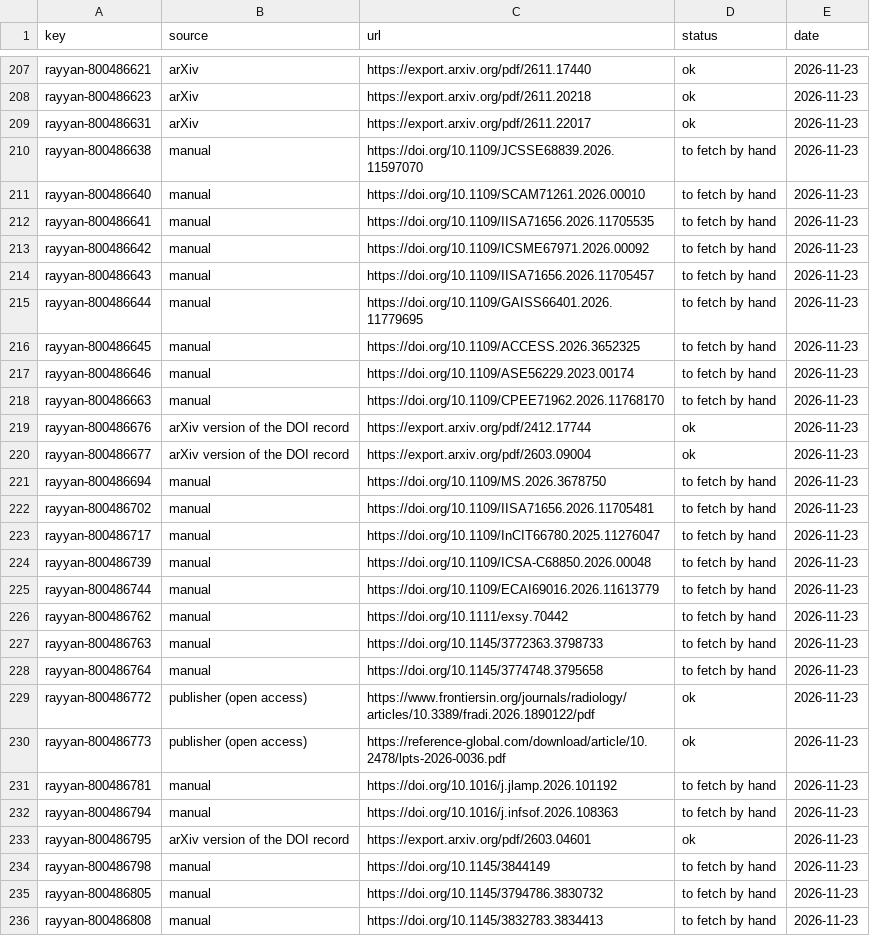
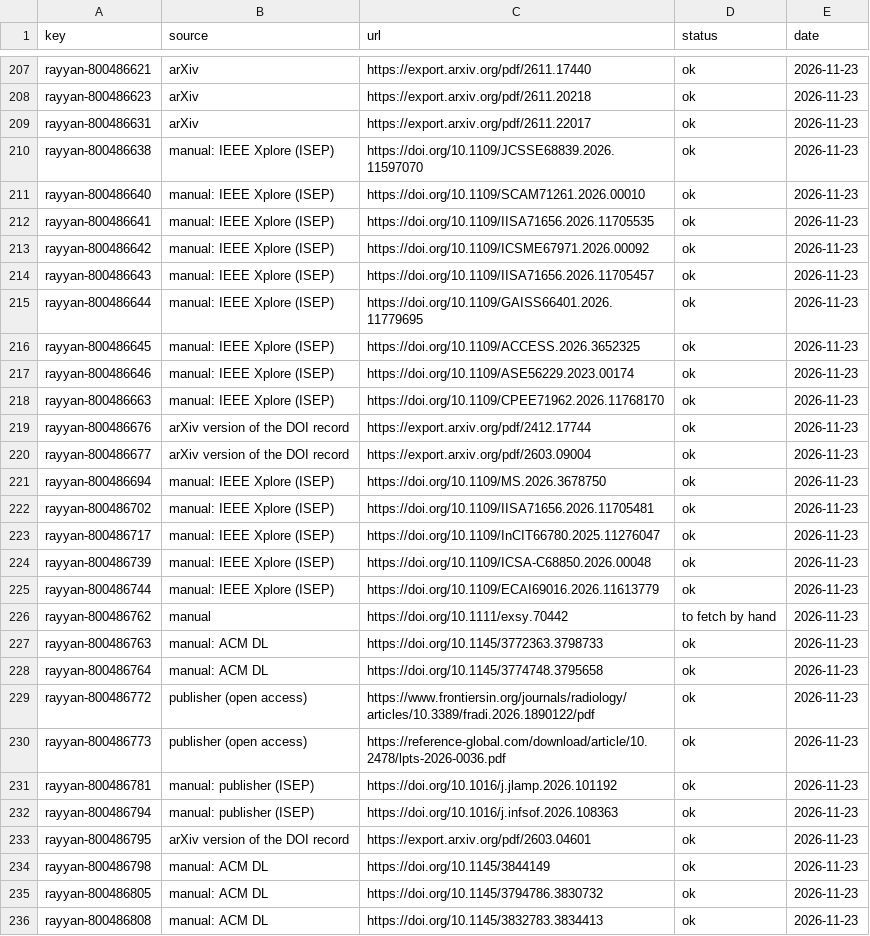
Before and after one commit to BrunoLopes1190/sdd-agentic-comparison, a CSV file: slr/fulltext-access.csv, drawn as a sheet; only a part is shown, gaps mark what is left out; the diff covers the shown part only.

```diff
--- a/slr/fulltext-access.csv
+++ b/slr/fulltext-access.csv
@@ -209,28 +209,28 @@ rayyan-800486623,arXiv,https://export.arxiv.org/pdf/2611.20218,ok,2026-11-23
 rayyan-800486631,arXiv,https://export.arxiv.org/pdf/2611.22017,ok,2026-11-23
-rayyan-800486638,manual,https://doi.org/10.1109/JCSSE68839.2026.11597070,to fetch by hand,2026-11-23
-rayyan-800486640,manual,https://doi.org/10.1109/SCAM71261.2026.00010,to fetch by hand,2026-11-23
-rayyan-800486641,manual,https://doi.org/10.1109/IISA71656.2026.11705535,to fetch by hand,2026-11-23
-rayyan-800486642,manual,https://doi.org/10.1109/ICSME67971.2026.00092,to fetch by hand,2026-11-23
-rayyan-800486643,manual,https://doi.org/10.1109/IISA71656.2026.11705457,to fetch by hand,2026-11-23
-rayyan-800486644,manual,https://doi.org/10.1109/GAISS66401.2026.11779695,to fetch by hand,2026-11-23
-rayyan-800486645,manual,https://doi.org/10.1109/ACCESS.2026.3652325,to fetch by hand,2026-11-23
-rayyan-800486646,manual,https://doi.org/10.1109/ASE56229.2023.00174,to fetch by hand,2026-11-23
-rayyan-800486663,manual,https://doi.org/10.1109/CPEE71962.2026.11768170,to fetch by hand,2026-11-23
+rayyan-800486638,manual: IEEE Xplore (ISEP),https://doi.org/10.1109/JCSSE68839.2026.11597070,ok,2026-11-23
+rayyan-800486640,manual: IEEE Xplore (ISEP),https://doi.org/10.1109/SCAM71261.2026.00010,ok,2026-11-23
+rayyan-800486641,manual: IEEE Xplore (ISEP),https://doi.org/10.1109/IISA71656.2026.11705535,ok,2026-11-23
+rayyan-800486642,manual: IEEE Xplore (ISEP),https://doi.org/10.1109/ICSME67971.2026.00092,ok,2026-11-23
+rayyan-800486643,manual: IEEE Xplore (ISEP),https://doi.org/10.1109/IISA71656.2026.11705457,ok,2026-11-23
+rayyan-800486644,manual: IEEE Xplore (ISEP),https://doi.org/10.1109/GAISS66401.2026.11779695,ok,2026-11-23
+rayyan-800486645,manual: IEEE Xplore (ISEP),https://doi.org/10.1109/ACCESS.2026.3652325,ok,2026-11-23
+rayyan-800486646,manual: IEEE Xplore (ISEP),https://doi.org/10.1109/ASE56229.2023.00174,ok,2026-11-23
+rayyan-800486663,manual: IEEE Xplore (ISEP),https://doi.org/10.1109/CPEE71962.2026.11768170,ok,2026-11-23
 rayyan-800486676,arXiv version of the DOI record,https://export.arxiv.org/pdf/2412.17744,ok,2026-11-23
 rayyan-800486677,arXiv version of the DOI record,https://export.arxiv.org/pdf/2603.09004,ok,2026-11-23
-rayyan-800486694,manual,https://doi.org/10.1109/MS.2026.3678750,to fetch by hand,2026-11-23
-rayyan-800486702,manual,https://doi.org/10.1109/IISA71656.2026.11705481,to fetch by hand,2026-11-23
-rayyan-800486717,manual,https://doi.org/10.1109/InCIT66780.2025.11276047,to fetch by hand,2026-11-23
-rayyan-800486739,manual,https://doi.org/10.1109/ICSA-C68850.2026.00048,to fetch by hand,2026-11-23
-rayyan-800486744,manual,https://doi.org/10.1109/ECAI69016.2026.11613779,to fetch by hand,2026-11-23
+rayyan-800486694,manual: IEEE Xplore (ISEP),https://doi.org/10.1109/MS.2026.3678750,ok,2026-11-23
+rayyan-800486702,manual: IEEE Xplore (ISEP),https://doi.org/10.1109/IISA71656.2026.11705481,ok,2026-11-23
+rayyan-800486717,manual: IEEE Xplore (ISEP),https://doi.org/10.1109/InCIT66780.2025.11276047,ok,2026-11-23
+rayyan-800486739,manual: IEEE Xplore (ISEP),https://doi.org/10.1109/ICSA-C68850.2026.00048,ok,2026-11-23
+rayyan-800486744,manual: IEEE Xplore (ISEP),https://doi.org/10.1109/ECAI69016.2026.11613779,ok,2026-11-23
 rayyan-800486762,manual,https://doi.org/10.1111/exsy.70442,to fetch by hand,2026-11-23
-rayyan-800486763,manual,https://doi.org/10.1145/3772363.3798733,to fetch by hand,2026-11-23
-rayyan-800486764,manual,https://doi.org/10.1145/3774748.3795658,to fetch by hand,2026-11-23
+rayyan-800486763,manual: ACM DL,https://doi.org/10.1145/3772363.3798733,ok,2026-11-23
+rayyan-800486764,manual: ACM DL,https://doi.org/10.1145/3774748.3795658,ok,2026-11-23
 rayyan-800486772,publisher (open access),https://www.frontiersin.org/journals/radiology/articles/10.3389/fradi.2026.1890122/pdf,ok,2026-11-23
 rayyan-800486773,publisher (open access),https://reference-global.com/download/article/10.2478/lpts-2026-0036.pdf,ok,2026-11-23
-rayyan-800486781,manual,https://doi.org/10.1016/j.jlamp.2026.101192,to fetch by hand,2026-11-23
-rayyan-800486794,manual,https://doi.org/10.1016/j.infsof.2026.108363,to fetch by hand,2026-11-23
+rayyan-800486781,manual: publisher (ISEP),https://doi.org/10.1016/j.jlamp.2026.101192,ok,2026-11-23
+rayyan-800486794,manual: publisher (ISEP),https://doi.org/10.1016/j.infsof.2026.108363,ok,2026-11-23
 rayyan-800486795,arXiv version of the DOI record,https://export.arxiv.org/pdf/2603.04601,ok,2026-11-23
-rayyan-800486798,manual,https://doi.org/10.1145/3844149,to fetch by hand,2026-11-23
-rayyan-800486805,manual,https://doi.org/10.1145/3794786.3830732,to fetch by hand,2026-11-23
-rayyan-800486808,manual,https://doi.org/10.1145/3832783.3834413,to fetch by hand,2026-11-23
+rayyan-800486798,manual: ACM DL,https://doi.org/10.1145/3844149,ok,2026-11-23
+rayyan-800486805,manual: ACM DL,https://doi.org/10.1145/3794786.3830732,ok,2026-11-23
+rayyan-800486808,manual: ACM DL,https://doi.org/10.1145/3832783.3834413,ok,2026-11-23
```
Also changed, not shown: 16 edited cells elsewhere in this file, 3 other files.
